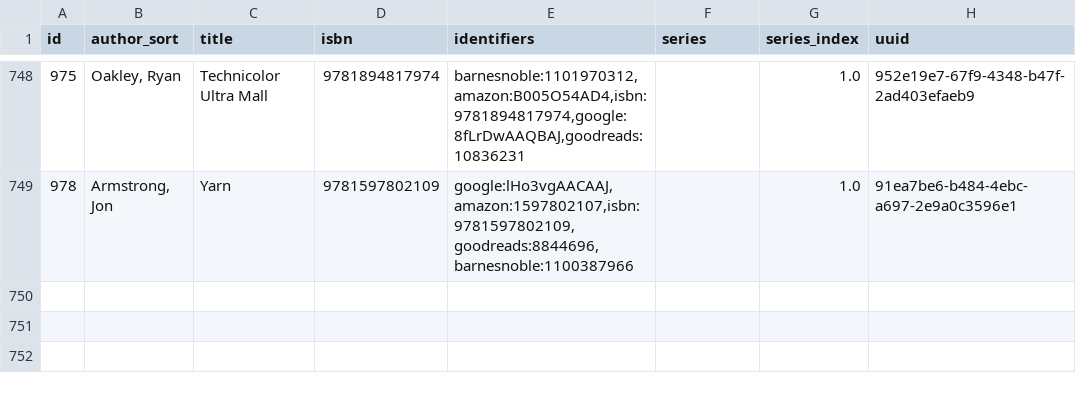
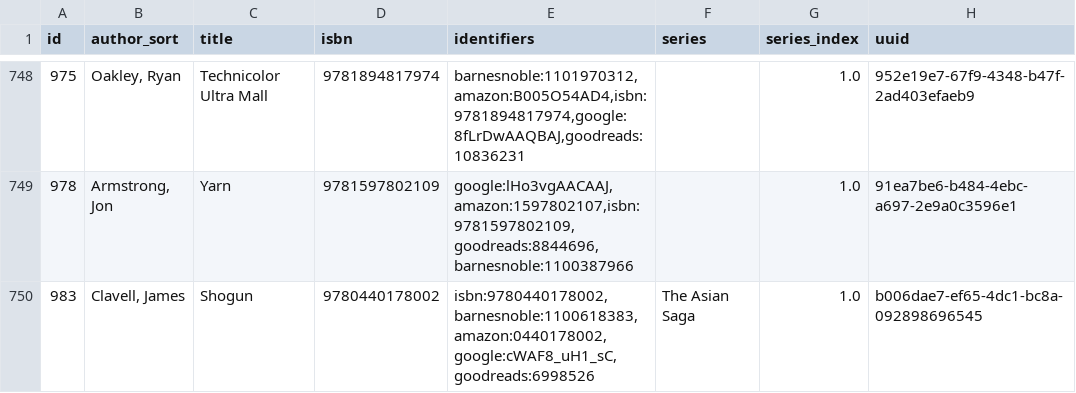
Before and after one commit to pigmonkey/pig-monkey.com, a CSV file: content/media/library/books.csv, drawn as a sheet; only a part is shown, gaps mark what is left out; the diff names each change by its address in the sheet, - before the commit and + after, or states it on an @@ line.

Commit message:
update books

```diff
--- a/content/media/library/books.csv
+++ b/content/media/library/books.csv
+row 750: 983 | Clavell, James | Shogun | 9780440178002 | isbn:9780440178002,barnesnoble:1100618383,amazon:0440178002,google:cWAF8_uH1_sC,goodreads:6998526 | The Asian Saga | 1.0 | b006dae7-ef65-4dc1-bc8a-092898696545
```
Also changed, not shown: 1 other file.
